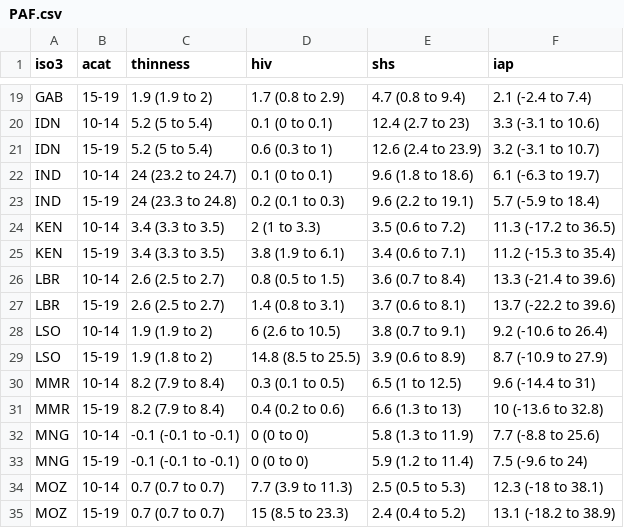
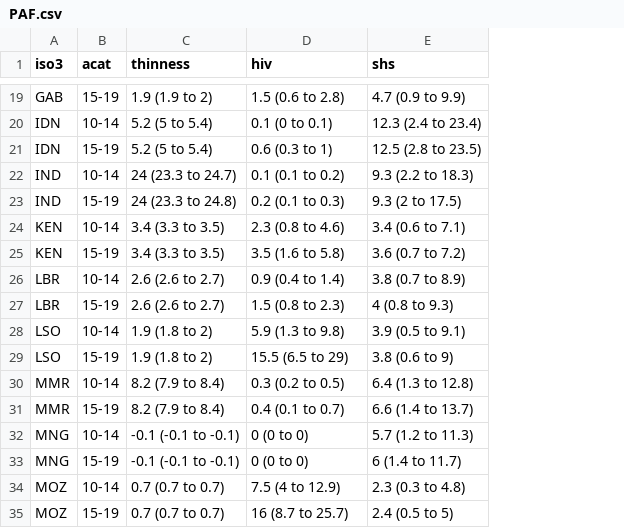
Before and after one commit to petedodd/adotb, a CSV file: outdata/PAF.csv, drawn as a sheet; only a part is shown, gaps mark what is left out; the diff covers the shown part only; the diff names each change by its address in the sheet, - before the commit and + after, or states it on an @@ line.

```diff
--- a/outdata/PAF.csv
+++ b/outdata/PAF.csv
-column F (iap), rows 19-35: 2.1 (-2.4 to 7.4) | 3.3 (-3.1 to 10.6) | 3.2 (-3.1 to 10.7) | 6.1 (-6.3 to 19.7) | 5.7 (-5.9 to 18.4) | 11.3 (-17.2 to 36.5) | 11.2 (-15.3 to 35.4) | 13.3 (-21.4 to 39.6) | 13.7 (-22.2 to 39.6) | 9.2 (-10.6 to 26.4) | 8.7 (-10.9 to 27.9) | 9.6 (-14.4 to 31) | 10 (-13.6 to 32.8) | 7.7 (-8.8 to 25.6) | 7.5 (-9.6 to 24) | 12.3 (-18 to 38.1) | 13.1 (-18.2 to 38.9)
-D19 (hiv): 1.7 (0.8 to 2.9)
+D19 (hiv): 1.5 (0.6 to 2.8)
-E19 (shs): 4.7 (0.8 to 9.4)
+E19 (shs): 4.7 (0.9 to 9.9)
-E20 (shs): 12.4 (2.7 to 23)
+E20 (shs): 12.3 (2.4 to 23.4)
-E21 (shs): 12.6 (2.4 to 23.9)
+E21 (shs): 12.5 (2.8 to 23.5)
-C22 (thinness): 24 (23.2 to 24.7)
+C22 (thinness): 24 (23.3 to 24.7)
-D22 (hiv): 0.1 (0 to 0.1)
+D22 (hiv): 0.1 (0.1 to 0.2)
-E22 (shs): 9.6 (1.8 to 18.6)
+E22 (shs): 9.3 (2.2 to 18.3)
-E23 (shs): 9.6 (2.2 to 19.1)
+E23 (shs): 9.3 (2 to 17.5)
-D24 (hiv): 2 (1 to 3.3)
+D24 (hiv): 2.3 (0.8 to 4.6)
-E24 (shs): 3.5 (0.6 to 7.2)
+E24 (shs): 3.4 (0.6 to 7.1)
-D25 (hiv): 3.8 (1.9 to 6.1)
+D25 (hiv): 3.5 (1.6 to 5.8)
-E25 (shs): 3.4 (0.6 to 7.1)
+E25 (shs): 3.6 (0.7 to 7.2)
-C26:C27 (thinness): 2.6 (2.5 to 2.7)
+C26:C27 (thinness): 2.6 (2.6 to 2.7)
-D26 (hiv): 0.8 (0.5 to 1.5)
+D26 (hiv): 0.9 (0.4 to 1.4)
-E26 (shs): 3.6 (0.7 to 8.4)
+E26 (shs): 3.8 (0.7 to 8.9)
-D27 (hiv): 1.4 (0.8 to 3.1)
+D27 (hiv): 1.5 (0.8 to 2.3)
-E27 (shs): 3.7 (0.6 to 8.1)
+E27 (shs): 4 (0.8 to 9.3)
-C28 (thinness): 1.9 (1.9 to 2)
+C28 (thinness): 1.9 (1.8 to 2)
-D28 (hiv): 6 (2.6 to 10.5)
+D28 (hiv): 5.9 (1.3 to 9.8)
-E28 (shs): 3.8 (0.7 to 9.1)
+E28 (shs): 3.9 (0.5 to 9.1)
-D29 (hiv): 14.8 (8.5 to 25.5)
+D29 (hiv): 15.5 (6.5 to 29)
-E29 (shs): 3.9 (0.6 to 8.9)
+E29 (shs): 3.8 (0.6 to 9)
-D30 (hiv): 0.3 (0.1 to 0.5)
+D30 (hiv): 0.3 (0.2 to 0.5)
-E30 (shs): 6.5 (1 to 12.5)
+E30 (shs): 6.4 (1.3 to 12.8)
-D31 (hiv): 0.4 (0.2 to 0.6)
+D31 (hiv): 0.4 (0.1 to 0.7)
-E31 (shs): 6.6 (1.3 to 13)
+E31 (shs): 6.6 (1.4 to 13.7)
-E32 (shs): 5.8 (1.3 to 11.9)
+E32 (shs): 5.7 (1.2 to 11.3)
-E33 (shs): 5.9 (1.2 to 11.4)
+E33 (shs): 6 (1.4 to 11.7)
-D34 (hiv): 7.7 (3.9 to 11.3)
+D34 (hiv): 7.5 (4 to 12.9)
-E34 (shs): 2.5 (0.5 to 5.3)
+E34 (shs): 2.3 (0.3 to 4.8)
-D35 (hiv): 15 (8.5 to 23.3)
+D35 (hiv): 16 (8.7 to 25.7)
-E35 (shs): 2.4 (0.4 to 5.2)
+E35 (shs): 2.4 (0.5 to 5)
```
Also changed, not shown: 76 edited cells elsewhere in this file, 3 other files.
